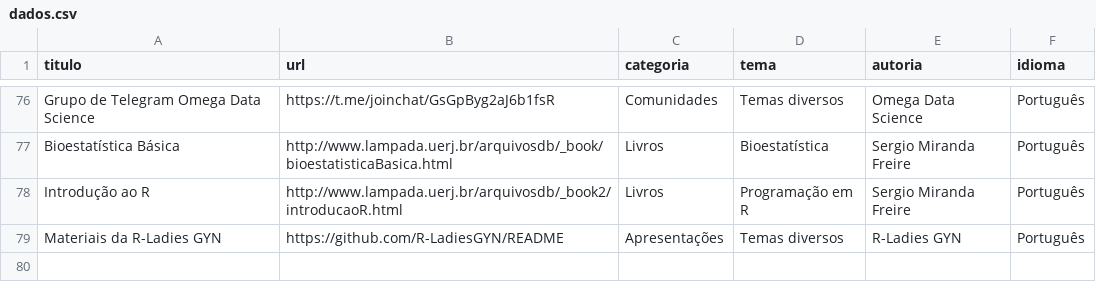
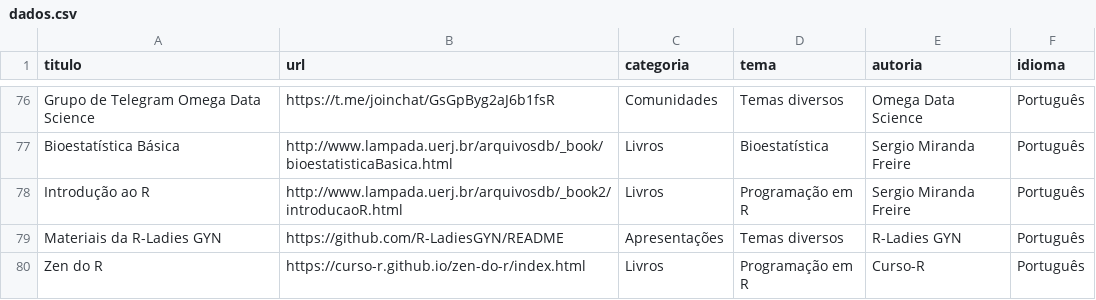
Before and after one commit to beatrizmilz/materiais_estudo_R, a CSV file: inst/_site/dados.csv, drawn as a sheet; only a part is shown, gaps mark what is left out.

```diff
--- a/inst/_site/dados.csv
+++ b/inst/_site/dados.csv
@@ -79 +79,2 @@ Introdução ao R,http://www.lampada.uerj.br/arquivosdb/_book2/introducaoR.html,
 Materiais da R-Ladies GYN,https://github.com/R-LadiesGYN/README,Apresentações,Temas diversos,R-Ladies GYN,Português
+Zen do R,https://curso-r.github.io/zen-do-r/index.html,Livros,Programação em R,Curso-R,Português
```
Also changed, not shown: 6 other files.
